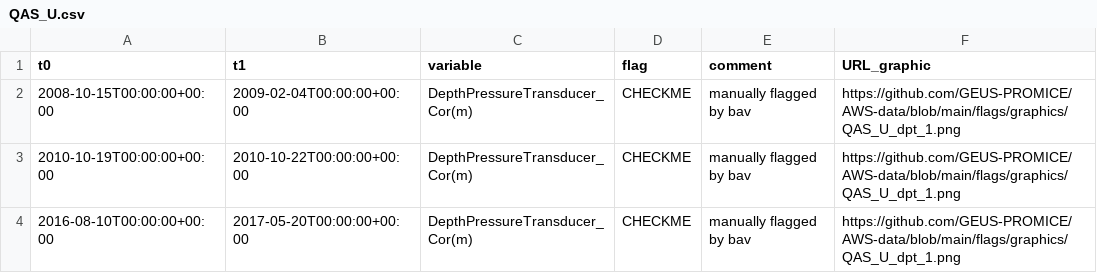
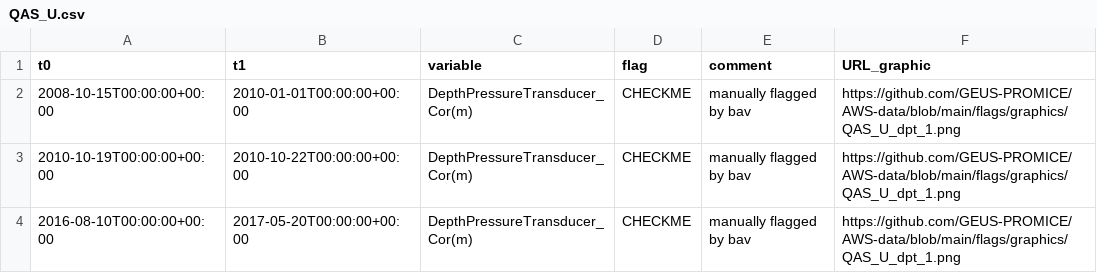
Before and after one commit to GEUS-PROMICE/PROMICE-AWS-toolbox, a CSV file: metadata/flags/QAS_U.csv, drawn as a sheet.

```diff
--- a/metadata/flags/QAS_U.csv
+++ b/metadata/flags/QAS_U.csv
@@ -1,3 +1,3 @@
 t0,t1,variable,flag,comment,URL_graphic
-2008-10-15T00:00:00+00:00,2009-02-04T00:00:00+00:00,DepthPressureTransducer_Cor(m),CHECKME,manually flagged by bav,https://github.com/GEUS-PROMICE/AWS-data/blob/main/flags/graphics/QAS_U_dpt_1.png
+2008-10-15T00:00:00+00:00,2010-01-01T00:00:00+00:00,DepthPressureTransducer_Cor(m),CHECKME,manually flagged by bav,https://github.com/GEUS-PROMICE/AWS-data/blob/main/flags/graphics/QAS_U_dpt_1.png
 2010-10-19T00:00:00+00:00,2010-10-22T00:00:00+00:00,DepthPressureTransducer_Cor(m),CHECKME,manually flagged by bav,https://github.com/GEUS-PROMICE/AWS-data/blob/main/flags/graphics/QAS_U_dpt_1.png
```
Also changed, not shown: metadata/flag-fix/NUK_U.csv, metadata/flags/TAS_A.csv, 47 other files.
